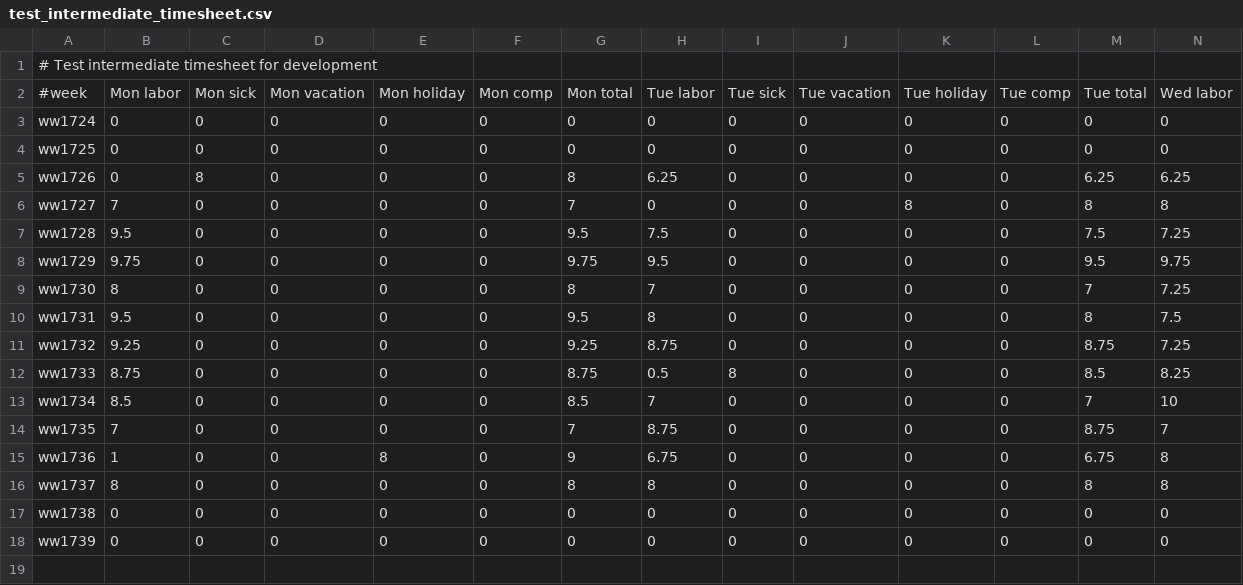
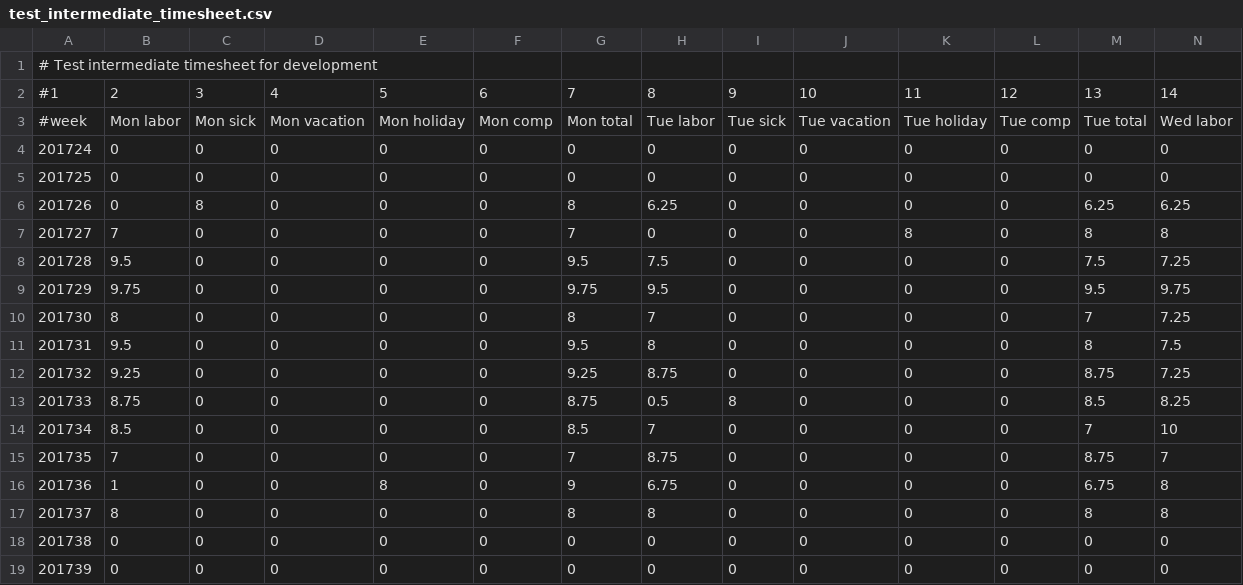
Before and after one commit to matcatc/Timesheet-Analyzer, a CSV file: test_intermediate_timesheet.csv, drawn as a sheet; only a part is shown; addresses are those after the commit; rows hold the shown columns only; the diff names each change by its address in the sheet, - before the commit and + after, or states it on an @@ line.

```diff
--- a/test_intermediate_timesheet.csv
+++ b/test_intermediate_timesheet.csv
+row 2: #1 | 2 | 3 | 4 | 5 | 6 | 7 | 8 | 9 | 10 | 11 | 12 | 13 | 14
-A4: ww1724
+A4: 201724
-A5: ww1725
+A5: 201725
-A6: ww1726
+A6: 201726
-A7: ww1727
+A7: 201727
-A8: ww1728
+A8: 201728
-A9: ww1729
+A9: 201729
-A10: ww1730
+A10: 201730
-A11: ww1731
+A11: 201731
-A12: ww1732
+A12: 201732
-A13: ww1733
+A13: 201733
-A14: ww1734
+A14: 201734
-A15: ww1735
+A15: 201735
-A16: ww1736
+A16: 201736
-A17: ww1737
+A17: 201737
-A18: ww1738
+A18: 201738
-A19: ww1739
+A19: 201739
```
Also changed, not shown: test_timesheet.csv, timesheet_template.csv, 2 other files.
